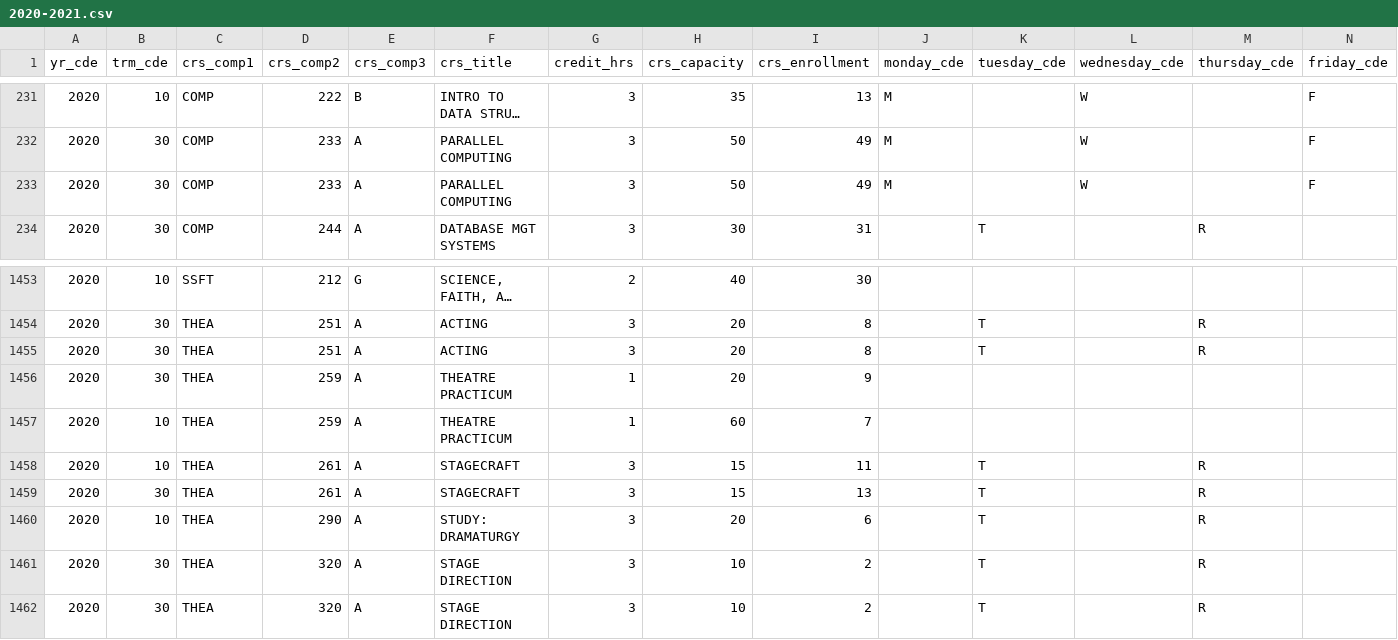
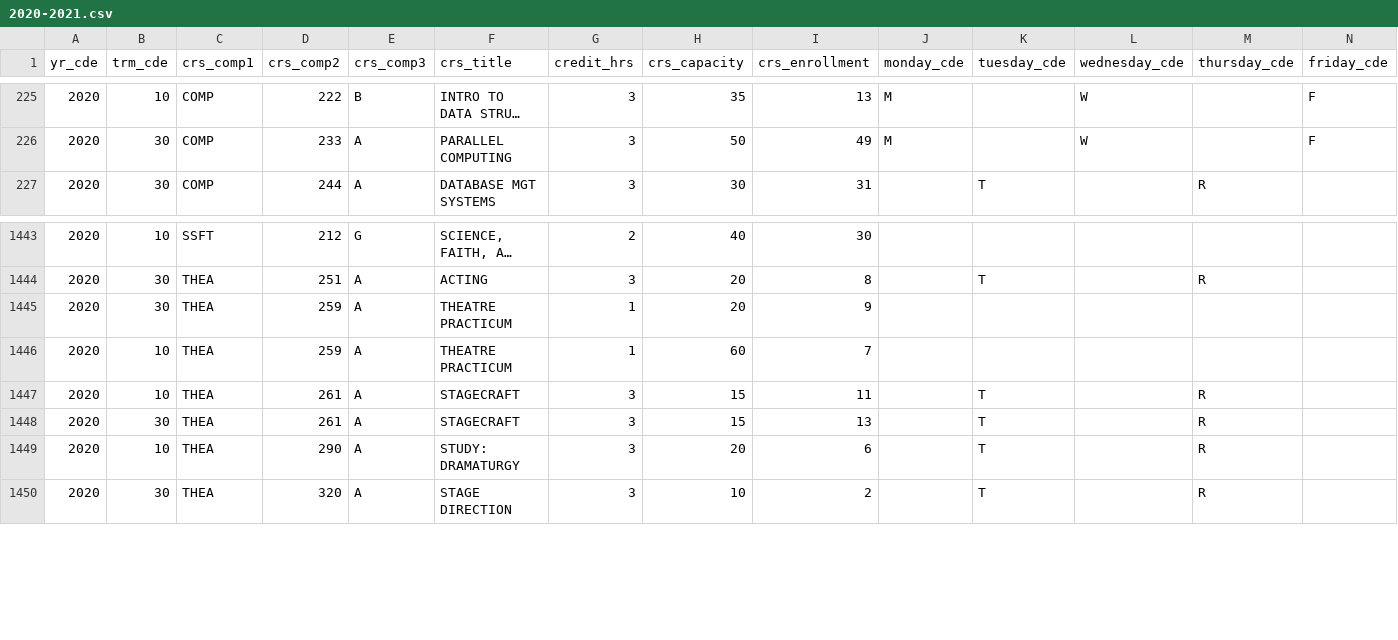
Before and after one commit to iapatnode/CoursePilot, a CSV file: flask/2020-2021.csv, drawn as a sheet; only a part is shown, gaps mark what is left out; long unchanged cells end in …; rows hold the shown columns only; the diff covers the shown part only; the diff names each change by its address in the sheet, - before the commit and + after, or states it on an @@ line.

```diff
--- a/flask/2020-2021.csv
+++ b/flask/2020-2021.csv
-row 233: 2020 | 30 | COMP | 233 | A | PARALLEL COMPUTING | 3 | 50 | 49 | M |  | W |  | F
-row 1455: 2020 | 30 | THEA | 251 | A | ACTING | 3 | 20 | 8 |  | T |  | R
-row 1461: 2020 | 30 | THEA | 320 | A | STAGE DIRECTION | 3 | 10 | 2 |  | T |  | R
```
Also changed, not shown: 9 removed rows elsewhere in this file, 1 other file.
